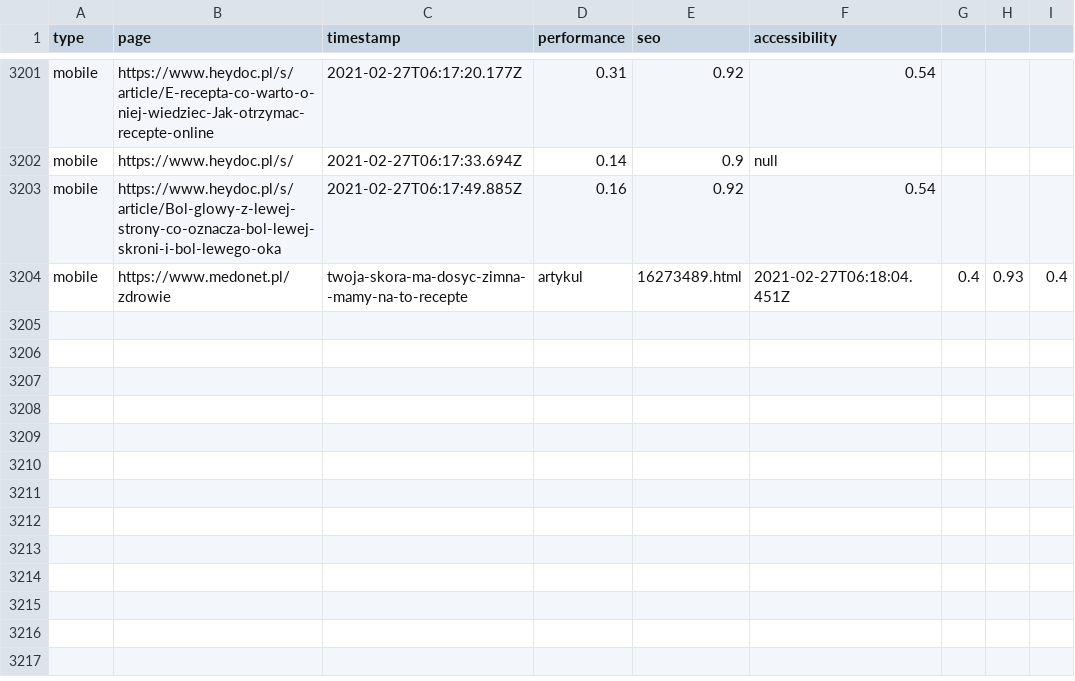
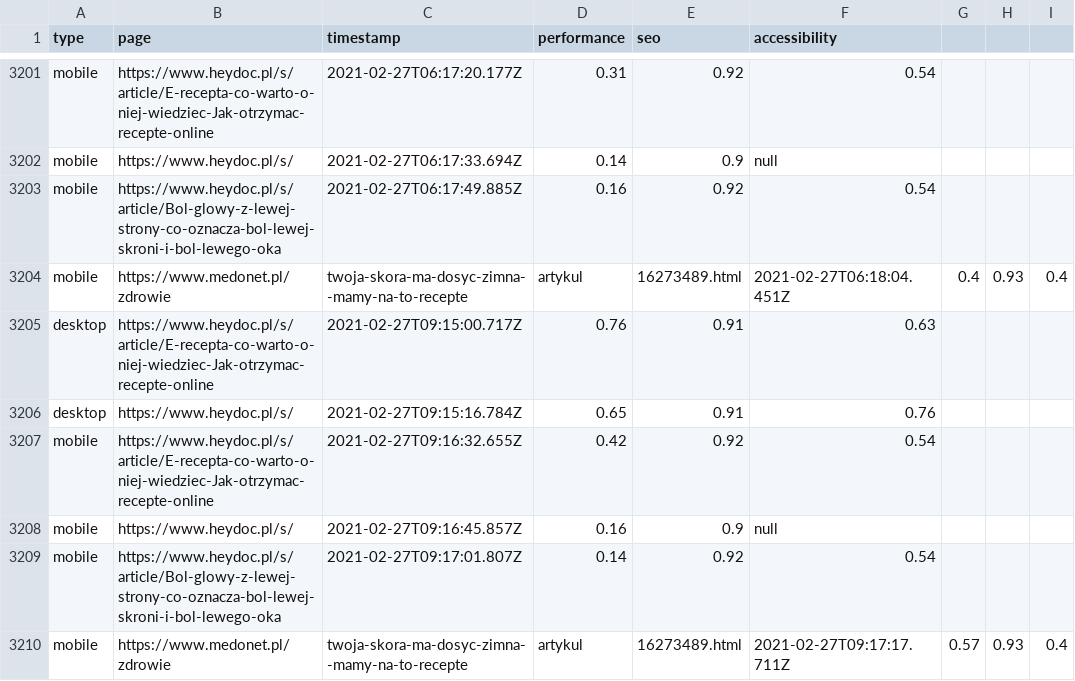
Before and after one commit to stanislawgalijew/heydoc_multi, a CSV file: output/wyniki.csv, drawn as a sheet; only a part is shown, gaps mark what is left out; the diff names each change by its address in the sheet, - before the commit and + after, or states it on an @@ line.

Commit message:
Add desktop

```diff
--- a/output/wyniki.csv
+++ b/output/wyniki.csv
+row 3205: desktop | https://www.heydoc.pl/s/article/E-recepta-co-warto-o-niej-wiedziec-Jak-otrzymac-recepte-online | 2021-02-27T09:15:00.717Z | 0.76 | 0.91 | 0.63
+row 3206: desktop | https://www.heydoc.pl/s/ | 2021-02-27T09:15:16.784Z | 0.65 | 0.91 | 0.76
+row 3207: mobile | https://www.heydoc.pl/s/article/E-recepta-co-warto-o-niej-wiedziec-Jak-otrzymac-recepte-online | 2021-02-27T09:16:32.655Z | 0.42 | 0.92 | 0.54
+row 3208: mobile | https://www.heydoc.pl/s/ | 2021-02-27T09:16:45.857Z | 0.16 | 0.9 | null
+row 3209: mobile | https://www.heydoc.pl/s/article/Bol-glowy-z-lewej-strony-co-oznacza-bol-lewej-skroni-i-bol-lewego-oka | 2021-02-27T09:17:01.807Z | 0.14 | 0.92 | 0.54
+row 3210: mobile | https://www.medonet.pl/zdrowie | twoja-skora-ma-dosyc-zimna--mamy-na-to-recepte | artykul | 16273489.html | 2021-02-27T09:17:17.711Z | 0.57 | 0.93 | 0.4
```
Also changed, not shown: 12 other files.
